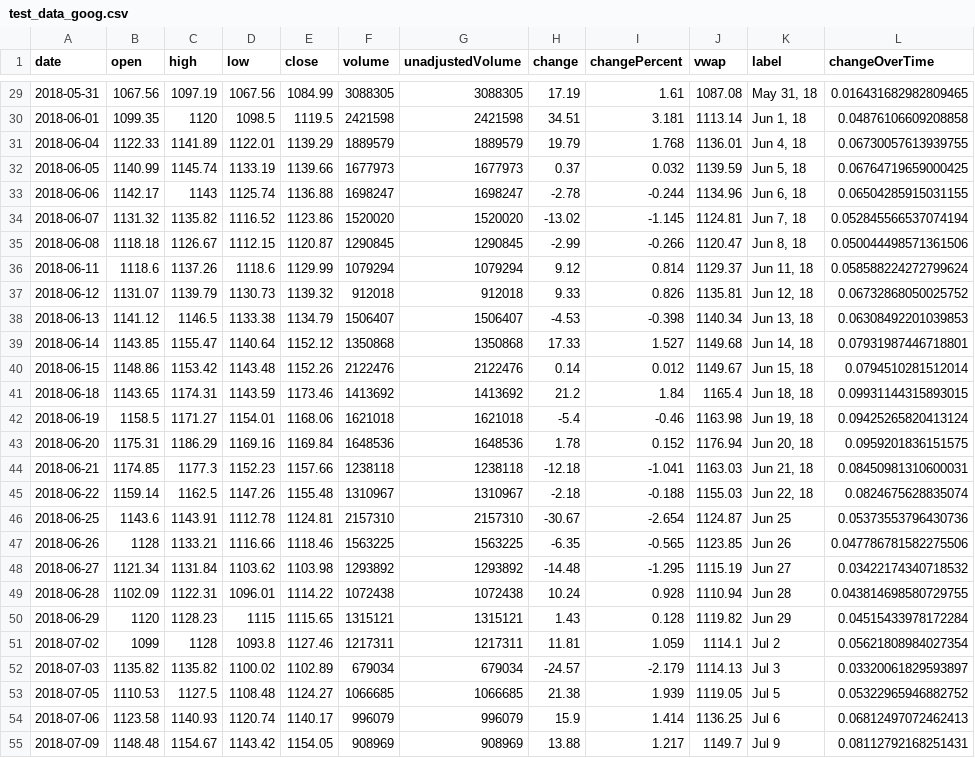
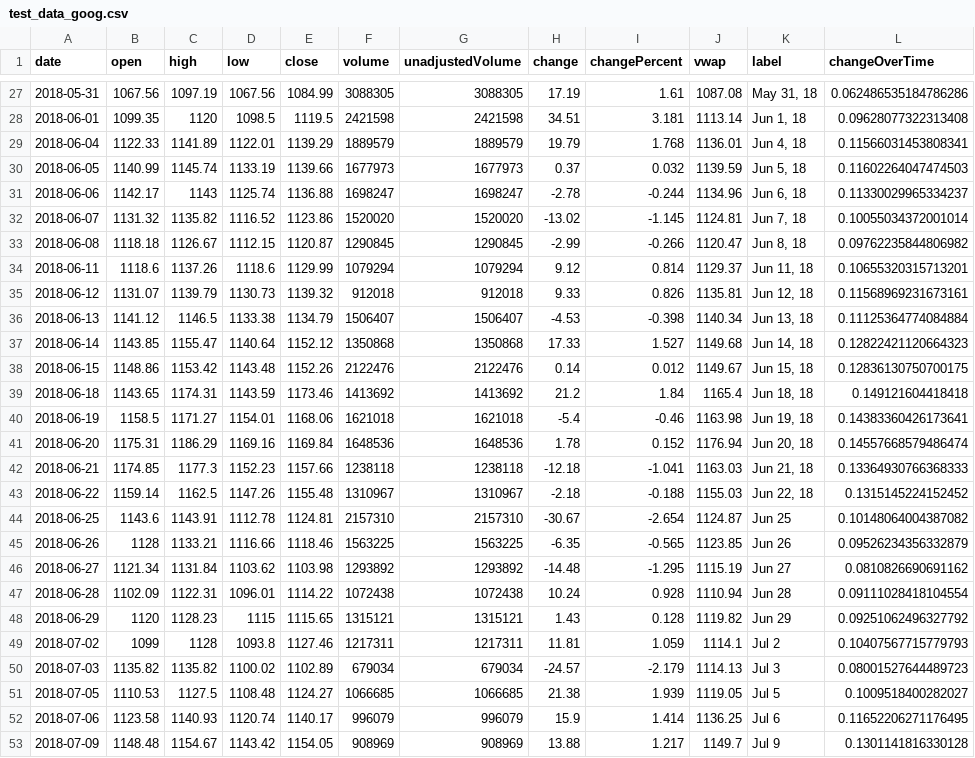
Before and after one commit to HashimR/stockify, a CSV file: server/test_data_goog.csv, drawn as a sheet; only a part is shown, gaps mark what is left out; addresses are those after the commit; the diff covers the shown part only; the diff names each change by its address in the sheet, - before the commit and + after, or states it on an @@ line.

```diff
--- a/server/test_data_goog.csv
+++ b/server/test_data_goog.csv
-L27 (changeOverTime): 0.016431682982809465
+L27 (changeOverTime): 0.062486535184786286
-L28 (changeOverTime): 0.04876106609208858
+L28 (changeOverTime): 0.09628077322313408
-L29 (changeOverTime): 0.06730057613939755
+L29 (changeOverTime): 0.11566031453808341
-L30 (changeOverTime): 0.06764719659000425
+L30 (changeOverTime): 0.11602264047474503
-L31 (changeOverTime): 0.06504285915031155
+L31 (changeOverTime): 0.11330029965334237
-L32 (changeOverTime): 0.052845566537074194
+L32 (changeOverTime): 0.10055034372001014
-L33 (changeOverTime): 0.050044498571361506
+L33 (changeOverTime): 0.09762235844806982
-L34 (changeOverTime): 0.058588224272799624
+L34 (changeOverTime): 0.10655320315713201
-L35 (changeOverTime): 0.06732868050025752
+L35 (changeOverTime): 0.11568969231673161
-L36 (changeOverTime): 0.06308492201039853
+L36 (changeOverTime): 0.11125364774084884
-L37 (changeOverTime): 0.07931987446718801
+L37 (changeOverTime): 0.12822421120664323
-L38 (changeOverTime): 0.0794510281512014
+L38 (changeOverTime): 0.12836130750700175
-L39 (changeOverTime): 0.09931144315893015
+L39 (changeOverTime): 0.149121604418418
-L40 (changeOverTime): 0.09425265820413124
+L40 (changeOverTime): 0.14383360426173641
-L41 (changeOverTime): 0.0959201836151575
+L41 (changeOverTime): 0.14557668579486474
-L42 (changeOverTime): 0.08450981310600031
+L42 (changeOverTime): 0.13364930766368333
-L43 (changeOverTime): 0.0824675628835074
+L43 (changeOverTime): 0.1315145224152452
-L44 (changeOverTime): 0.05373553796430736
+L44 (changeOverTime): 0.10148064004387082
-L45 (changeOverTime): 0.047786781582275506
+L45 (changeOverTime): 0.09526234356332879
-L46 (changeOverTime): 0.03422174340718532
+L46 (changeOverTime): 0.0810826690691162
-L47 (changeOverTime): 0.043814698580729755
+L47 (changeOverTime): 0.09111028418104554
-L48 (changeOverTime): 0.04515433978172284
+L48 (changeOverTime): 0.09251062496327792
-L49 (changeOverTime): 0.05621808984027354
+L49 (changeOverTime): 0.10407567715779793
-L50 (changeOverTime): 0.03320061829593897
+L50 (changeOverTime): 0.08001527644489723
-L51 (changeOverTime): 0.05322965946882752
+L51 (changeOverTime): 0.1009518400282027
-L52 (changeOverTime): 0.06812497072462413
+L52 (changeOverTime): 0.11652206271176495
-L53 (changeOverTime): 0.08112792168251431
+L53 (changeOverTime): 0.1301141816330128
```
Also changed, not shown: 2 added rows, 2 removed rows and 35 edited cells elsewhere in this file, 1 other file.
